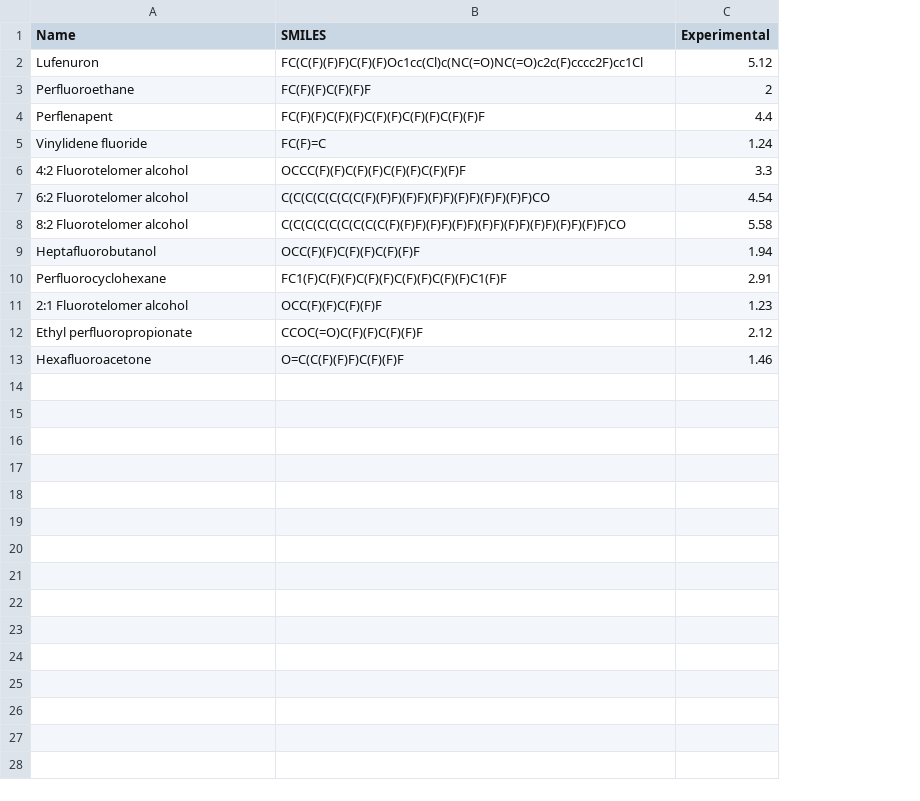
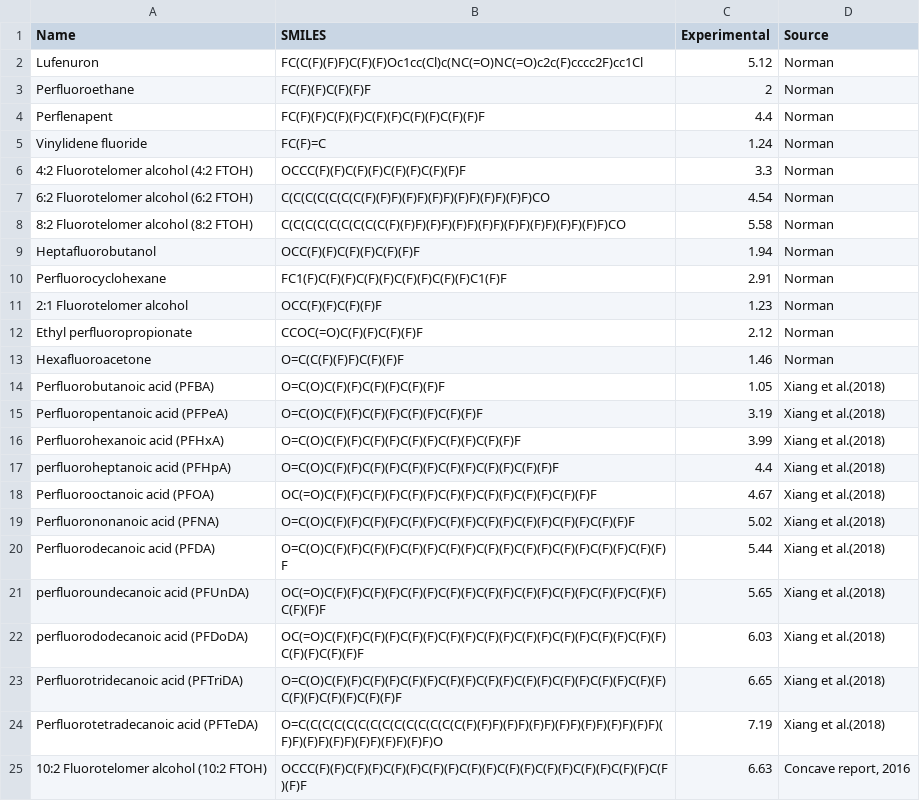
Before and after one commit to ntua-unit-of-control-and-informatics/QSAR_PFAS, a CSV file: LogKow/LogKow_Test.csv, drawn as a sheet; the diff names each change by its address in the sheet, - before the commit and + after, or states it on an @@ line.

Commit message:
Update LogKow_Test.csv

```diff
--- a/LogKow/LogKow_Test.csv
+++ b/LogKow/LogKow_Test.csv
+column D (Source), rows 2-13: all Norman
-A6 (Name): 4:2 Fluorotelomer alcohol
+A6 (Name): 4:2 Fluorotelomer alcohol (4:2 FTOH)
-A7 (Name): 6:2 Fluorotelomer alcohol
+A7 (Name): 6:2 Fluorotelomer alcohol (6:2 FTOH)
-A8 (Name): 8:2 Fluorotelomer alcohol
+A8 (Name): 8:2 Fluorotelomer alcohol (8:2 FTOH)
+row 14: Perfluorobutanoic acid (PFBA) | O=C(O)C(F)(F)C(F)(F)C(F)(F)F | 1.05 | Xiang et al.(2018)
+row 15: Perfluoropentanoic acid (PFPeA) | O=C(O)C(F)(F)C(F)(F)C(F)(F)C(F)(F)F | 3.19 | Xiang et al.(2018)
+row 16: Perfluorohexanoic acid (PFHxA) | O=C(O)C(F)(F)C(F)(F)C(F)(F)C(F)(F)C(F)(F)F | 3.99 | Xiang et al.(2018)
+row 17: perfluoroheptanoic acid (PFHpA) | O=C(O)C(F)(F)C(F)(F)C(F)(F)C(F)(F)C(F)(F)C(F)(F)F | 4.4 | Xiang et al.(2018)
+row 18: Perfluorooctanoic acid (PFOA) | OC(=O)C(F)(F)C(F)(F)C(F)(F)C(F)(F)C(F)(F)C(F)(F)C(F)(F)F | 4.67 | Xiang et al.(2018)
+row 19: Perfluorononanoic acid (PFNA) | O=C(O)C(F)(F)C(F)(F)C(F)(F)C(F)(F)C(F)(F)C(F)(F)C(F)(F)C(F)(F)F | 5.02 | Xiang et al.(2018)
+row 20: Perfluorodecanoic acid (PFDA) | O=C(O)C(F)(F)C(F)(F)C(F)(F)C(F)(F)C(F)(F)C(F)(F)C(F)(F)C(F)(F)C(F)(F)F | 5.44 | Xiang et al.(2018)
+row 21: perfluoroundecanoic acid (PFUnDA) | OC(=O)C(F)(F)C(F)(F)C(F)(F)C(F)(F)C(F)(F)C(F)(F)C(F)(F)C(F)(F)C(F)(F)C(F)(F)F | 5.65 | Xiang et al.(2018)
+row 22: perfluorododecanoic acid (PFDoDA) | OC(=O)C(F)(F)C(F)(F)C(F)(F)C(F)(F)C(F)(F)C(F)(F)C(F)(F)C(F)(F)C(F)(F)C(F)(F)C(F)(F)F | 6.03 | Xiang et al.(2018)
+row 23: Perfluorotridecanoic acid (PFTriDA) | O=C(O)C(F)(F)C(F)(F)C(F)(F)C(F)(F)C(F)(F)C(F)(F)C(F)(F)C(F)(F)C(F)(F)C(F)(F)C(F)(F)C(F)(F)F | 6.65 | Xiang et al.(2018)
+row 24: Perfluorotetradecanoic acid (PFTeDA) | O=C(C(C(C(C(C(C(C(C(C(C(C(C(C(F)(F)F)(F)F)(F)F)(F)F)(F)F)(F)F)(F)F)(F)F)(F)F)(F)F)(F)F)(F)F)(F)F)O | 7.19 | Xiang et al.(2018)
+row 25: 10:2 Fluorotelomer alcohol (10:2 FTOH) | OCCC(F)(F)C(F)(F)C(F)(F)C(F)(F)C(F)(F)C(F)(F)C(F)(F)C(F)(F)C(F)(F)C(F)(F)F | 6.63 | Concave report, 2016
```
